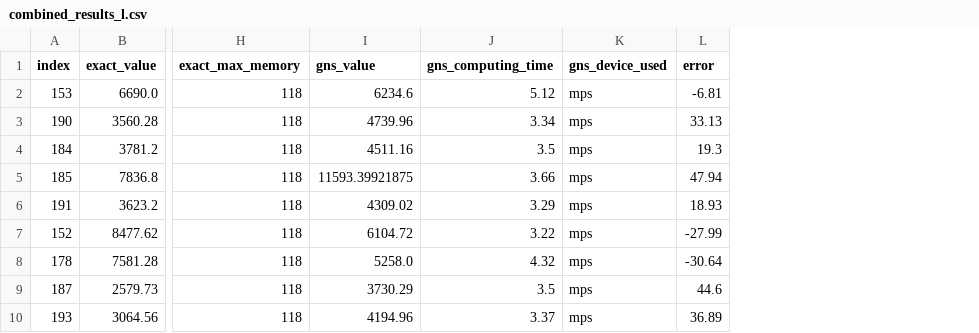
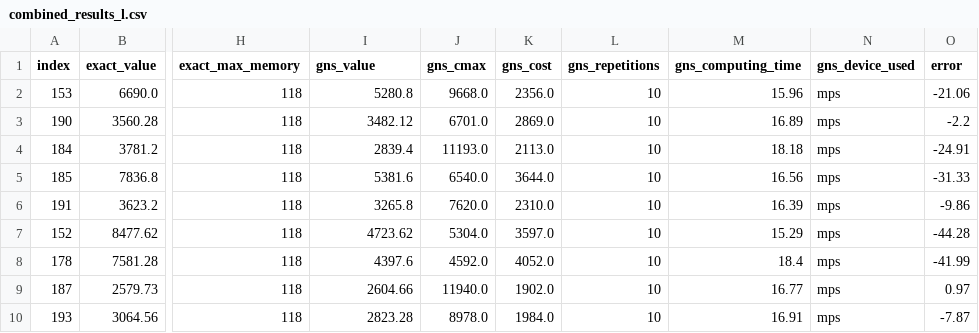
Before and after one commit to AnasNeumann/gns, a CSV file: data/results/combined_results_l.csv, drawn as a sheet; only a part is shown, gaps mark what is left out; addresses are those after the commit; the diff covers the shown part only; the diff names each change by its address in the sheet, - before the commit and + after, or states it on an @@ line.

```diff
--- a/data/results/combined_results_l.csv
+++ b/data/results/combined_results_l.csv
+column J (gns_cmax), rows 2-10: 9668.0 | 6701.0 | 11193.0 | 6540.0 | 7620.0 | 5304.0 | 4592.0 | 11940.0 | 8978.0
+column K (gns_cost), rows 2-10: 2356.0 | 2869.0 | 2113.0 | 3644.0 | 2310.0 | 3597.0 | 4052.0 | 1902.0 | 1984.0
+column L (gns_repetitions), rows 2-10: all 10
-I2 (gns_value): 6234.6
+I2 (gns_value): 5280.8
-M2 (gns_computing_time): 5.12
+M2 (gns_computing_time): 15.96
-O2 (error): -6.81
+O2 (error): -21.06
-I3 (gns_value): 4739.96
+I3 (gns_value): 3482.12
-M3 (gns_computing_time): 3.34
+M3 (gns_computing_time): 16.89
-O3 (error): 33.13
+O3 (error): -2.2
-I4 (gns_value): 4511.16
+I4 (gns_value): 2839.4
-M4 (gns_computing_time): 3.5
+M4 (gns_computing_time): 18.18
-O4 (error): 19.3
+O4 (error): -24.91
-I5 (gns_value): 11593.39921875
+I5 (gns_value): 5381.6
-M5 (gns_computing_time): 3.66
+M5 (gns_computing_time): 16.56
-O5 (error): 47.94
+O5 (error): -31.33
-I6 (gns_value): 4309.02
+I6 (gns_value): 3265.8
-M6 (gns_computing_time): 3.29
+M6 (gns_computing_time): 16.39
-O6 (error): 18.93
+O6 (error): -9.86
-I7 (gns_value): 6104.72
+I7 (gns_value): 4723.62
-M7 (gns_computing_time): 3.22
+M7 (gns_computing_time): 15.29
-O7 (error): -27.99
+O7 (error): -44.28
-I8 (gns_value): 5258.0
+I8 (gns_value): 4397.6
-M8 (gns_computing_time): 4.32
+M8 (gns_computing_time): 18.4
-O8 (error): -30.64
+O8 (error): -41.99
-I9 (gns_value): 3730.29
+I9 (gns_value): 2604.66
-M9 (gns_computing_time): 3.5
+M9 (gns_computing_time): 16.77
-O9 (error): 44.6
+O9 (error): 0.97
-I10 (gns_value): 4194.96
+I10 (gns_value): 2823.28
-M10 (gns_computing_time): 3.37
+M10 (gns_computing_time): 16.91
-O10 (error): 36.89
+O10 (error): -7.87
```
Also changed, not shown: 123 edited cells elsewhere in this file, data/results/combined_results_m.csv, data/results/combined_results_s.csv, 16 other files.
